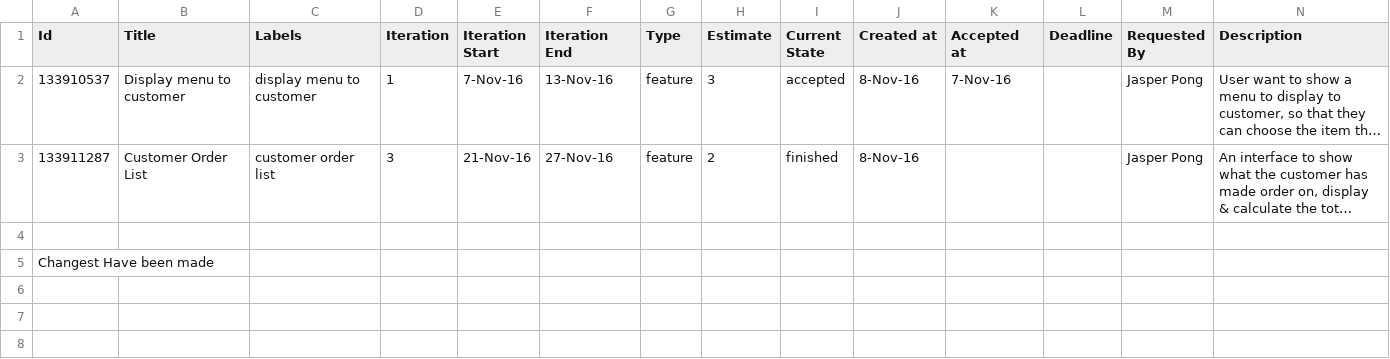
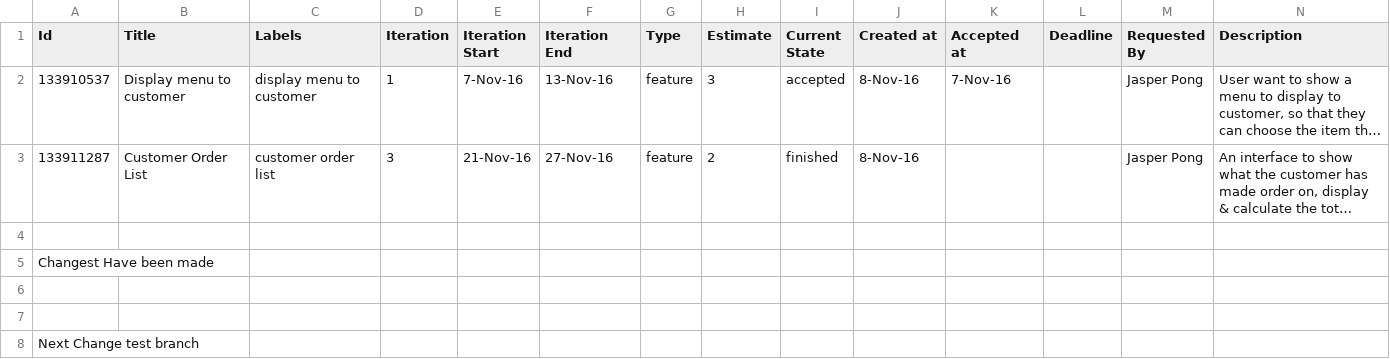
Before and after one commit to KaitoXion/Restaurant, a CSV file: restaurant_abc_20161126_1947.csv, drawn as a sheet; only a part is shown; long unchanged cells end in …; rows hold the shown columns only; the diff names each change by its address in the sheet, - before the commit and + after, or states it on an @@ line.

Commit message:
Test branch
test branch

```diff
--- a/restaurant_abc_20161126_1947.csv
+++ b/restaurant_abc_20161126_1947.csv
+row 6: (empty)
+row 7: (empty)
+row 8: Next Change test branch
```
